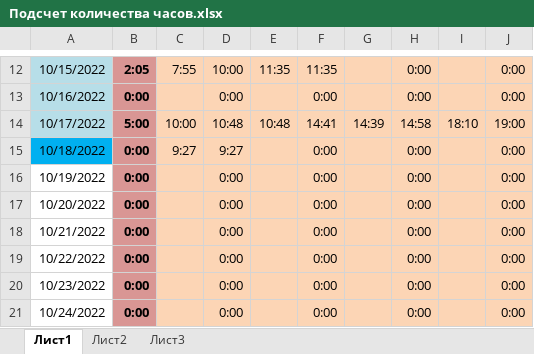
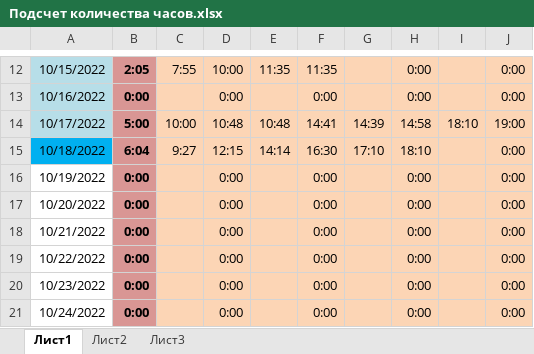
Before and after one commit to K-ES/JavaRushStudy, an Excel workbook: Дневники/Подсчет количества часов.xlsx, sheet Лист1, drawn as a sheet; only a part is shown, gaps mark what is left out; values as stored, in another font and other column widths than the file's, no borders; conditional formats not drawn; the diff names each change by its address in the sheet, - before the commit and + after, or states it on an @@ line.

```diff
--- a/Дневники/Подсчет количества часов.xlsx (sheet Лист1)
+++ b/Дневники/Подсчет количества часов.xlsx (sheet Лист1)
-B15: 0:00
+B15: 6:04
-D15: 9:27
+D15: 12:15
-E15: (empty)
+E15: 14:14
-F15: 0:00
+F15: 16:30
-G15: (empty)
+G15: 17:10
-H15: 0:00
+H15: 18:10
```
Also changed, not shown: 1 other file.
